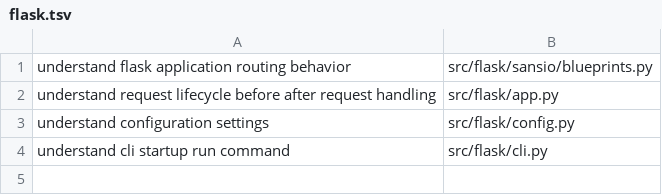
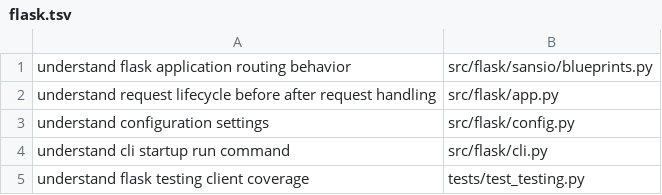
Before and after one commit to sleticalboy/CodeInsight-mcp, a TSV file: docs/task-routing-expectations/flask.tsv, drawn as a sheet; the diff names each change by its address in the sheet, - before the commit and + after, or states it on an @@ line.

```diff
--- a/docs/task-routing-expectations/flask.tsv
+++ b/docs/task-routing-expectations/flask.tsv
+row 5: understand flask testing client coverage | tests/test_testing.py
```
Also changed, not shown: docs/task-routing-expectations/gin.tsv, docs/task-routing-expectations/requests.tsv, 6 other files.
